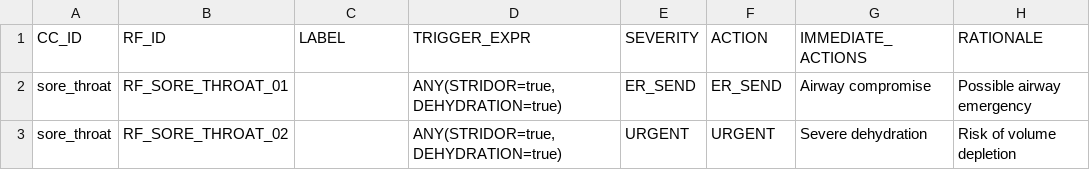
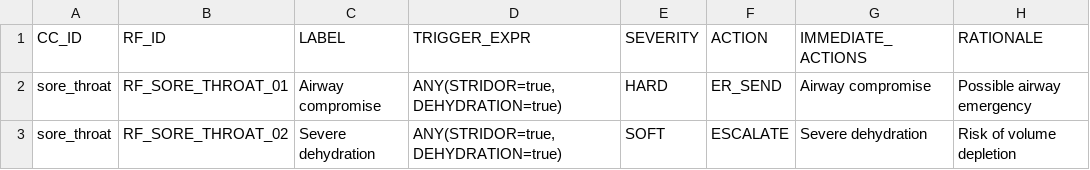
Before and after one commit to edale2015/Auralyn, a CSV file: data/complaints/review/sore_throat/RED_FLAG_RULES.new.csv, drawn as a sheet.

```diff
--- a/data/complaints/review/sore_throat/RED_FLAG_RULES.new.csv
+++ b/data/complaints/review/sore_throat/RED_FLAG_RULES.new.csv
@@ -1,3 +1,3 @@
 CC_ID,RF_ID,LABEL,TRIGGER_EXPR,SEVERITY,ACTION,IMMEDIATE_ACTIONS,RATIONALE
-sore_throat,RF_SORE_THROAT_01,,"ANY(STRIDOR=true, DEHYDRATION=true)",ER_SEND,ER_SEND,Airway compromise,Possible airway emergency
-sore_throat,RF_SORE_THROAT_02,,"ANY(STRIDOR=true, DEHYDRATION=true)",URGENT,URGENT,Severe dehydration,Risk of volume depletion
+sore_throat,RF_SORE_THROAT_01,Airway compromise,"ANY(STRIDOR=true, DEHYDRATION=true)",HARD,ER_SEND,Airway compromise,Possible airway emergency
+sore_throat,RF_SORE_THROAT_02,Severe dehydration,"ANY(STRIDOR=true, DEHYDRATION=true)",SOFT,ESCALATE,Severe dehydration,Risk of volume depletion
```
Also changed, not shown: data/complaints/emitted/sore_throat/DISPOSITION_RULES.draft.csv, data/complaints/emitted/sore_throat/RED_FLAG_RULES.draft.csv, 11 other files.
